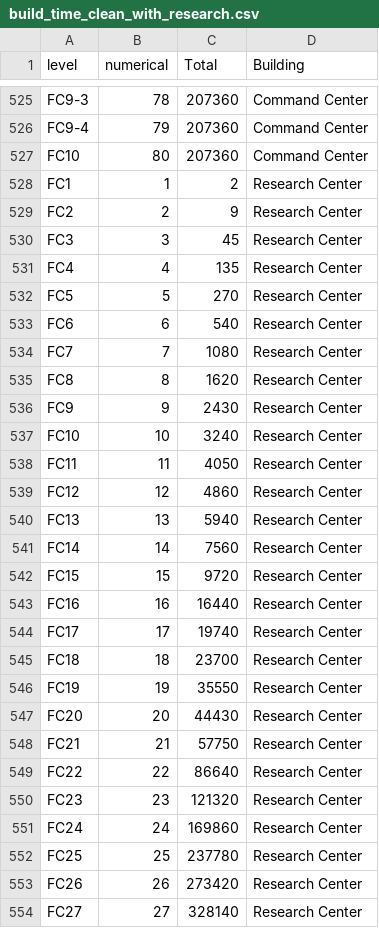
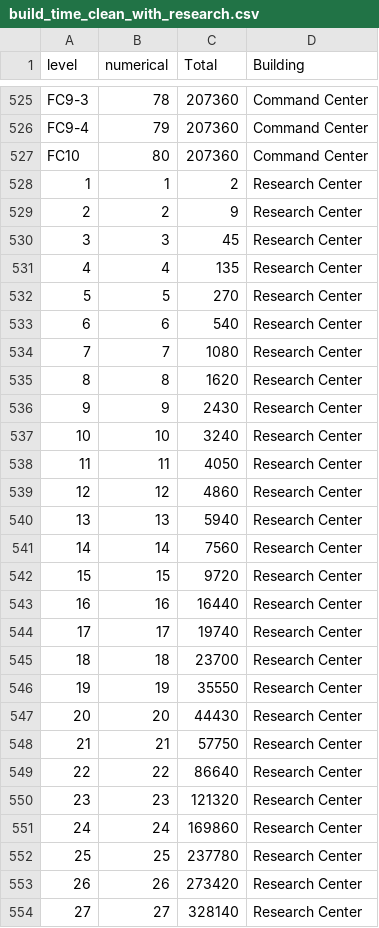
Before and after one commit to Lime0904/wos-calc, a CSV file: data/build_time_clean_with_research.csv, drawn as a sheet; only a part is shown, gaps mark what is left out; the diff covers the shown part only; the diff names each change by its address in the sheet, - before the commit and + after, or states it on an @@ line.

Commit message:
Update build_time_clean_with_research.csv

```diff
--- a/data/build_time_clean_with_research.csv
+++ b/data/build_time_clean_with_research.csv
-A528 (level): FC1
+A528 (level): 1
-A529 (level): FC2
+A529 (level): 2
-A530 (level): FC3
+A530 (level): 3
-A531 (level): FC4
+A531 (level): 4
-A532 (level): FC5
+A532 (level): 5
-A533 (level): FC6
+A533 (level): 6
-A534 (level): FC7
+A534 (level): 7
-A535 (level): FC8
+A535 (level): 8
-A536 (level): FC9
+A536 (level): 9
-A537 (level): FC10
+A537 (level): 10
-A538 (level): FC11
+A538 (level): 11
-A539 (level): FC12
+A539 (level): 12
-A540 (level): FC13
+A540 (level): 13
-A541 (level): FC14
+A541 (level): 14
-A542 (level): FC15
+A542 (level): 15
-A543 (level): FC16
+A543 (level): 16
-A544 (level): FC17
+A544 (level): 17
-A545 (level): FC18
+A545 (level): 18
-A546 (level): FC19
+A546 (level): 19
-A547 (level): FC20
+A547 (level): 20
-A548 (level): FC21
+A548 (level): 21
-A549 (level): FC22
+A549 (level): 22
-A550 (level): FC23
+A550 (level): 23
-A551 (level): FC24
+A551 (level): 24
-A552 (level): FC25
+A552 (level): 25
-A553 (level): FC26
+A553 (level): 26
-A554 (level): FC27
+A554 (level): 27
```
Also changed, not shown: 27 edited cells elsewhere in this file.
